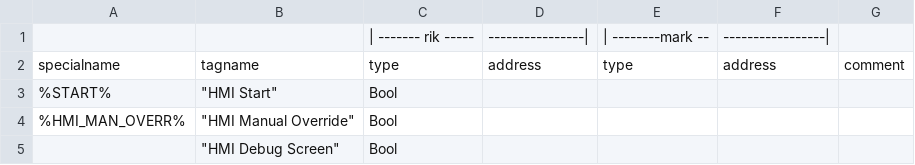
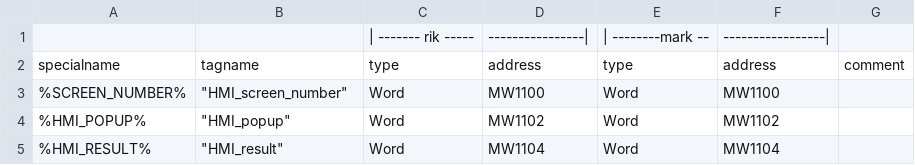
Before and after one commit to MvDDD/tiacolab_brugproject, a CSV file: tags/HMI.csv, drawn as a sheet.

```diff
--- a/tags/HMI.csv
+++ b/tags/HMI.csv
@@ -2,4 +2,4 @@
 specialname,tagname, type,address,type,address,comment
-%START%,"""HMI Start""",Bool,,,,
-%HMI_MAN_OVERR%,"""HMI Manual Override""",Bool,,,,
-,"""HMI Debug Screen""",Bool,,,,
+%SCREEN_NUMBER%,"""HMI_screen_number""",Word,MW1100,Word,MW1100,
+%HMI_POPUP%,"""HMI_popup""",Word,MW1102,Word,MW1102,
+%HMI_RESULT%,"""HMI_result""",Word,MW1104,Word,MW1104,
```
Also changed, not shown: output/patches.csv, output/tags.csv, 5 other files.
